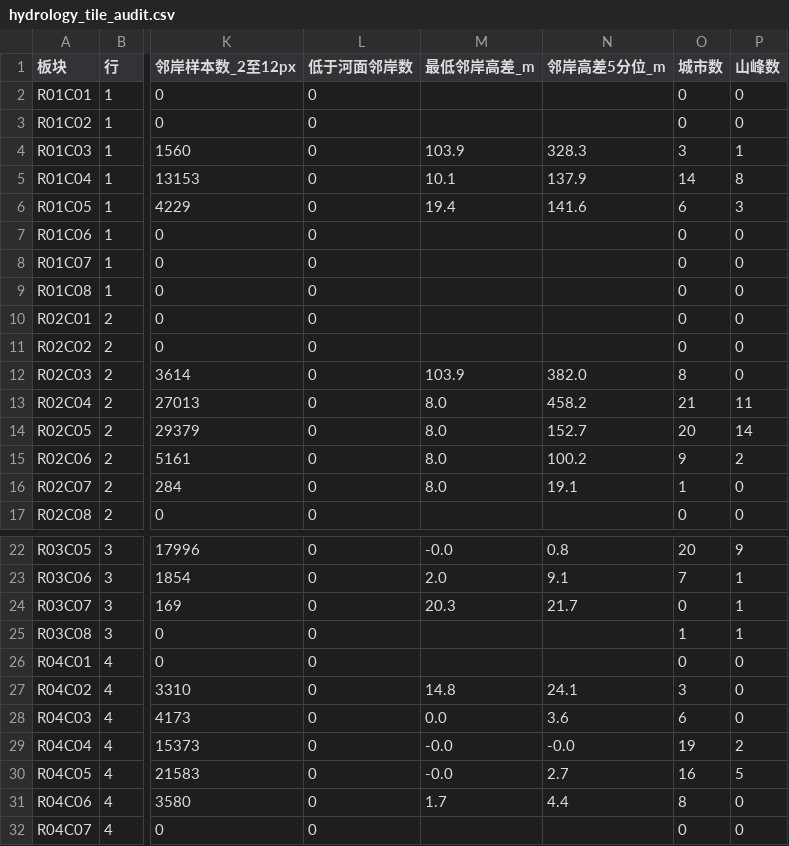
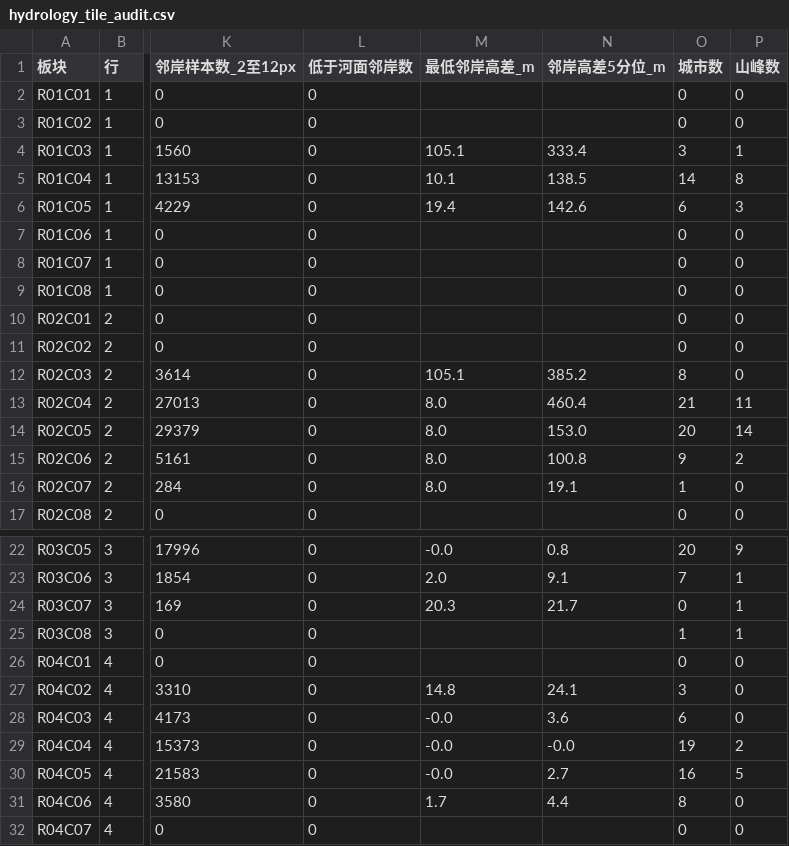
Before and after one commit to DornGames/Duniverse, a CSV file: data/hydrology_tile_audit.csv, drawn as a sheet; only a part is shown, gaps mark what is left out; the diff names each change by its address in the sheet, - before the commit and + after, or states it on an @@ line.

```diff
--- a/data/hydrology_tile_audit.csv
+++ b/data/hydrology_tile_audit.csv
-M4 (最低邻岸高差_m): 103.9
+M4 (最低邻岸高差_m): 105.1
-N4 (邻岸高差5分位_m): 328.3
+N4 (邻岸高差5分位_m): 333.4
-N5 (邻岸高差5分位_m): 137.9
+N5 (邻岸高差5分位_m): 138.5
-N6 (邻岸高差5分位_m): 141.6
+N6 (邻岸高差5分位_m): 142.6
-M12 (最低邻岸高差_m): 103.9
+M12 (最低邻岸高差_m): 105.1
-N12 (邻岸高差5分位_m): 382.0
+N12 (邻岸高差5分位_m): 385.2
-N13 (邻岸高差5分位_m): 458.2
+N13 (邻岸高差5分位_m): 460.4
-N14 (邻岸高差5分位_m): 152.7
+N14 (邻岸高差5分位_m): 153.0
-N15 (邻岸高差5分位_m): 100.2
+N15 (邻岸高差5分位_m): 100.8
-M28 (最低邻岸高差_m): 0.0
+M28 (最低邻岸高差_m): -0.0
```
Also changed, not shown: data/city_terrain_audit.csv, data/city_terrain_profiles.csv, 19 other files.
